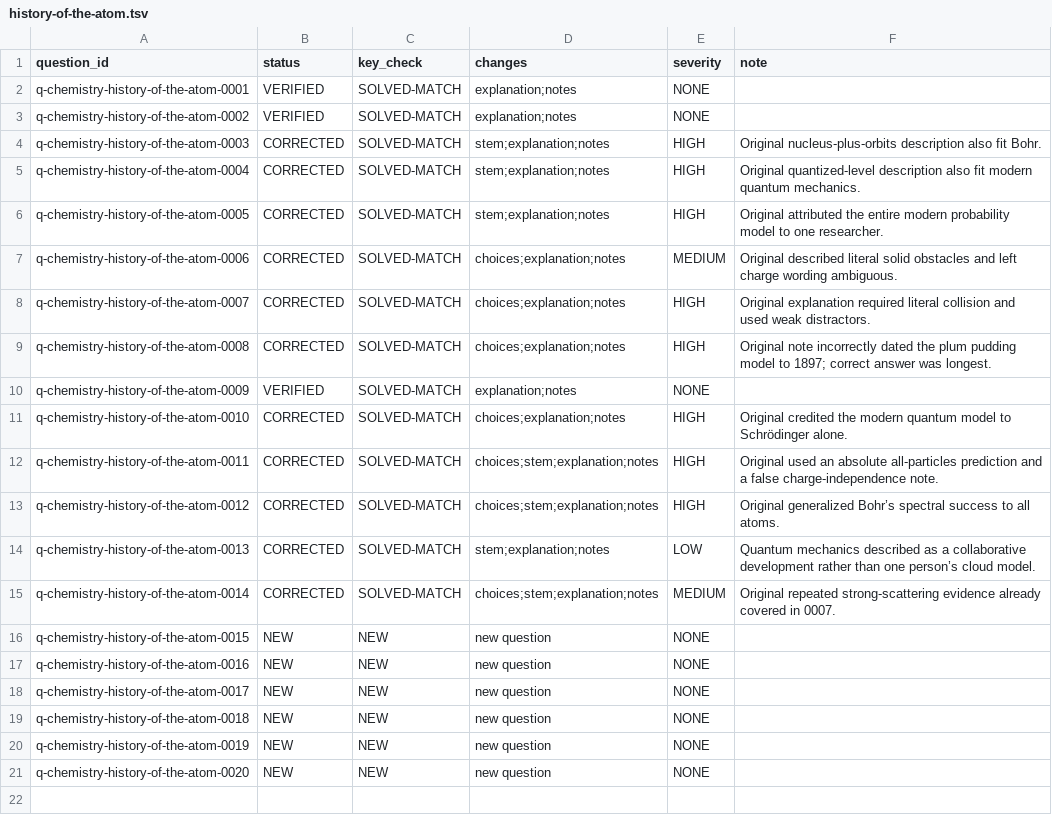
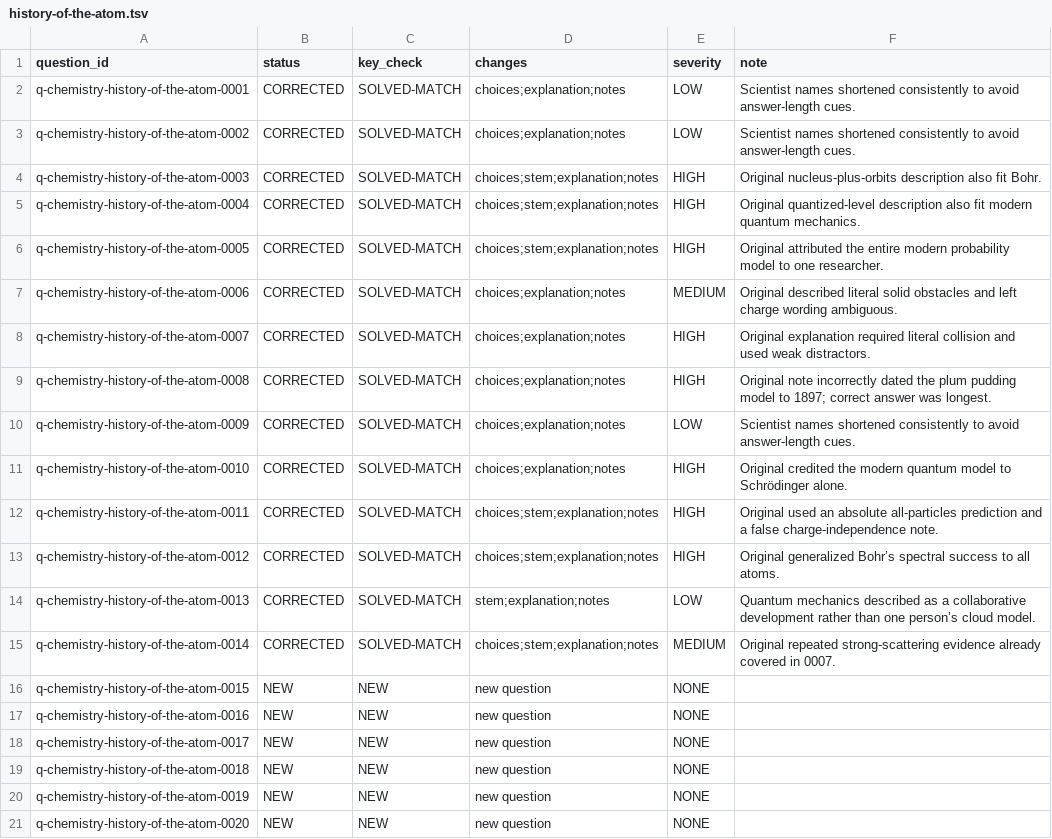
Before and after one commit to Aedwon/Pantas, a TSV file: docs/content/audit/question-qa-r2/science/chemistry/history-of-the-atom.tsv, drawn as a sheet.

Commit message:
content: remove atomic-history answer length cues

```diff
--- a/docs/content/audit/question-qa-r2/science/chemistry/history-of-the-atom.tsv
+++ b/docs/content/audit/question-qa-r2/science/chemistry/history-of-the-atom.tsv
@@ -1,7 +1,7 @@
 question_id	status	key_check	changes	severity	note
-q-chemistry-history-of-the-atom-0001	VERIFIED	SOLVED-MATCH	explanation;notes	NONE	
-q-chemistry-history-of-the-atom-0002	VERIFIED	SOLVED-MATCH	explanation;notes	NONE	
-q-chemistry-history-of-the-atom-0003	CORRECTED	SOLVED-MATCH	stem;explanation;notes	HIGH	Original nucleus-plus-orbits description also fit Bohr.
-q-chemistry-history-of-the-atom-0004	CORRECTED	SOLVED-MATCH	stem;explanation;notes	HIGH	Original quantized-level description also fit modern quantum mechanics.
-q-chemistry-history-of-the-atom-0005	CORRECTED	SOLVED-MATCH	stem;explanation;notes	HIGH	Original attributed the entire modern probability model to one researcher.
+q-chemistry-history-of-the-atom-0001	CORRECTED	SOLVED-MATCH	choices;explanation;notes	LOW	Scientist names shortened consistently to avoid answer-length cues.
+q-chemistry-history-of-the-atom-0002	CORRECTED	SOLVED-MATCH	choices;explanation;notes	LOW	Scientist names shortened consistently to avoid answer-length cues.
+q-chemistry-history-of-the-atom-0003	CORRECTED	SOLVED-MATCH	choices;stem;explanation;notes	HIGH	Original nucleus-plus-orbits description also fit Bohr.
+q-chemistry-history-of-the-atom-0004	CORRECTED	SOLVED-MATCH	choices;stem;explanation;notes	HIGH	Original quantized-level description also fit modern quantum mechanics.
+q-chemistry-history-of-the-atom-0005	CORRECTED	SOLVED-MATCH	choices;stem;explanation;notes	HIGH	Original attributed the entire modern probability model to one researcher.
 q-chemistry-history-of-the-atom-0006	CORRECTED	SOLVED-MATCH	choices;explanation;notes	MEDIUM	Original described literal solid obstacles and left charge wording ambiguous.
@@ -9,3 +9,3 @@ q-chemistry-history-of-the-atom-0007	CORRECTED	SOLVED-MATCH	choices;explanation;
 q-chemistry-history-of-the-atom-0008	CORRECTED	SOLVED-MATCH	choices;explanation;notes	HIGH	Original note incorrectly dated the plum pudding model to 1897; correct answer was longest.
-q-chemistry-history-of-the-atom-0009	VERIFIED	SOLVED-MATCH	explanation;notes	NONE	
+q-chemistry-history-of-the-atom-0009	CORRECTED	SOLVED-MATCH	choices;explanation;notes	LOW	Scientist names shortened consistently to avoid answer-length cues.
 q-chemistry-history-of-the-atom-0010	CORRECTED	SOLVED-MATCH	choices;explanation;notes	HIGH	Original credited the modern quantum model to Schrödinger alone.
```
Also changed, not shown: 1 other file.
